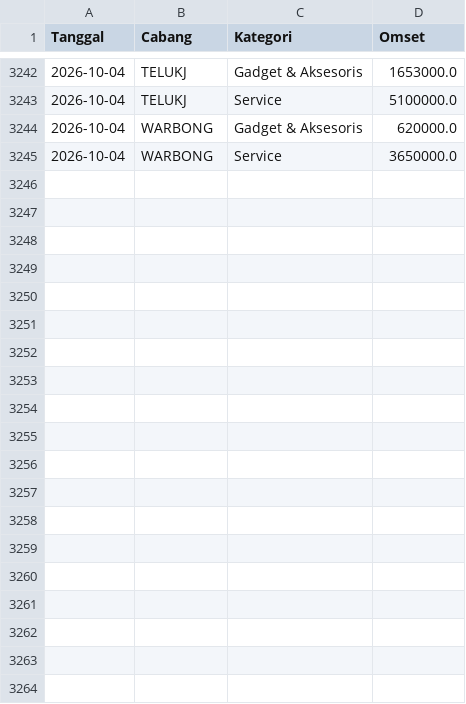
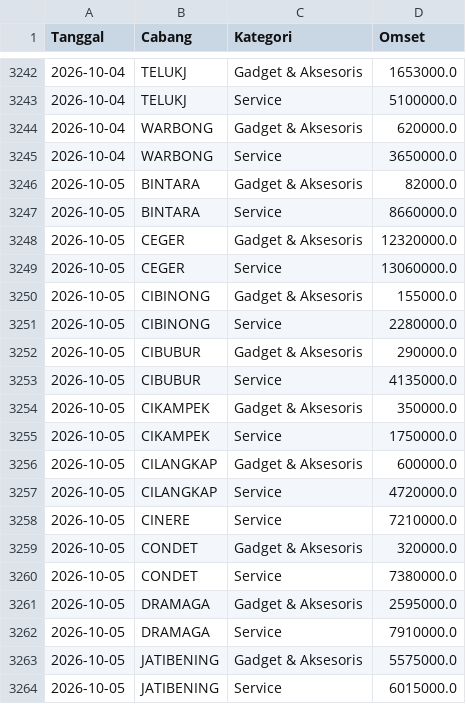
Before and after one commit to ikbalmadinahgroup-creator/Dashboard-Omset, a CSV file: data/log/upload_log.csv, drawn as a sheet; only a part is shown, gaps mark what is left out; the diff covers the shown part only; the diff names each change by its address in the sheet, - before the commit and + after, or states it on an @@ line.

```diff
--- a/data/log/upload_log.csv
+++ b/data/log/upload_log.csv
+row 3246: 2026-10-05 | BINTARA | Gadget & Aksesoris | 82000.0
+row 3247: 2026-10-05 | BINTARA | Service | 8660000.0
+row 3248: 2026-10-05 | CEGER | Gadget & Aksesoris | 12320000.0
+row 3249: 2026-10-05 | CEGER | Service | 13060000.0
+row 3250: 2026-10-05 | CIBINONG | Gadget & Aksesoris | 155000.0
+row 3251: 2026-10-05 | CIBINONG | Service | 2280000.0
+row 3252: 2026-10-05 | CIBUBUR | Gadget & Aksesoris | 290000.0
+row 3253: 2026-10-05 | CIBUBUR | Service | 4135000.0
+row 3254: 2026-10-05 | CIKAMPEK | Gadget & Aksesoris | 350000.0
+row 3255: 2026-10-05 | CIKAMPEK | Service | 1750000.0
+row 3256: 2026-10-05 | CILANGKAP | Gadget & Aksesoris | 600000.0
+row 3257: 2026-10-05 | CILANGKAP | Service | 4720000.0
+row 3258: 2026-10-05 | CINERE | Service | 7210000.0
+row 3259: 2026-10-05 | CONDET | Gadget & Aksesoris | 320000.0
+row 3260: 2026-10-05 | CONDET | Service | 7380000.0
+row 3261: 2026-10-05 | DRAMAGA | Gadget & Aksesoris | 2595000.0
+row 3262: 2026-10-05 | DRAMAGA | Service | 7910000.0
+row 3263: 2026-10-05 | JATIBENING | Gadget & Aksesoris | 5575000.0
+row 3264: 2026-10-05 | JATIBENING | Service | 6015000.0
```
Also changed, not shown: 16 added rows and 9 edited cells elsewhere in this file, 2 other files.
